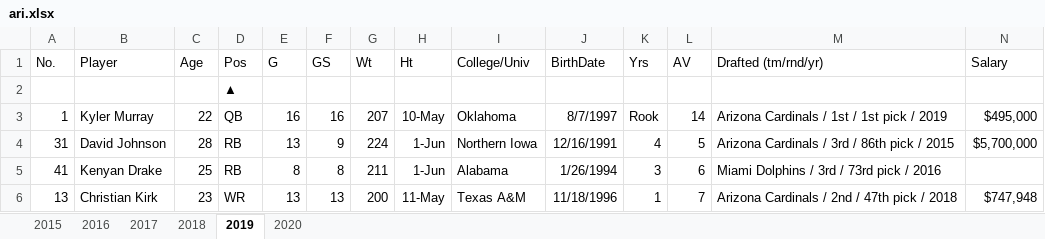
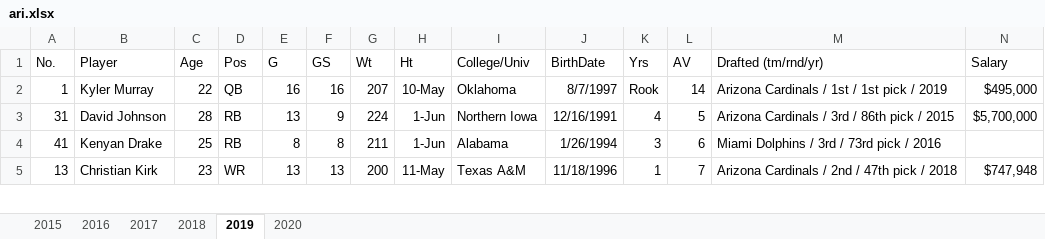
Before and after one commit to ClintNanney/Capstone, an Excel workbook: data/ari.xlsx, sheet 2019, drawn as a sheet; only a part is shown; values as stored, in another font and other column widths than the file's, no borders; the diff names each change by its address in the sheet, - before the commit and + after, or states it on an @@ line.

```diff
--- a/data/ari.xlsx (sheet 2019)
+++ b/data/ari.xlsx (sheet 2019)
-row 2:  |  |  | ▲
```
Also changed, not shown: sheet 2016, sheet 2018, sheet 2017, sheet 2020, sheet 2015, data/cle.xlsx, data/pit.xlsx, 33 other files.
